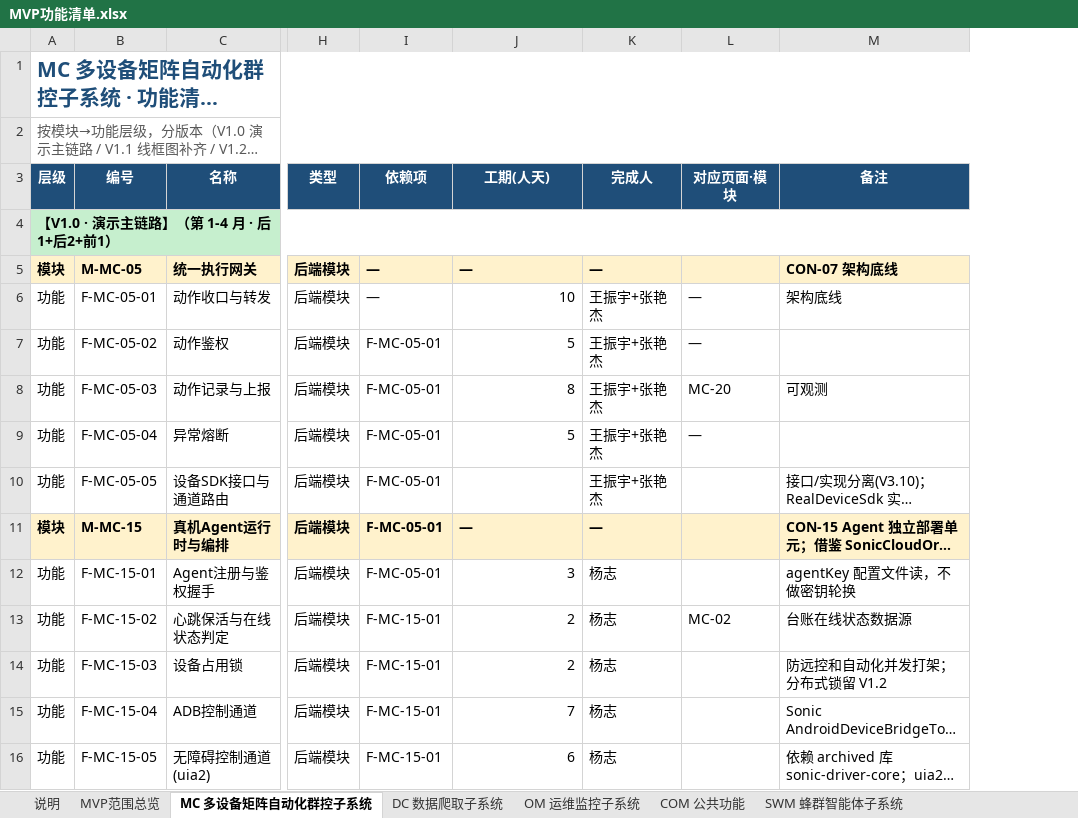
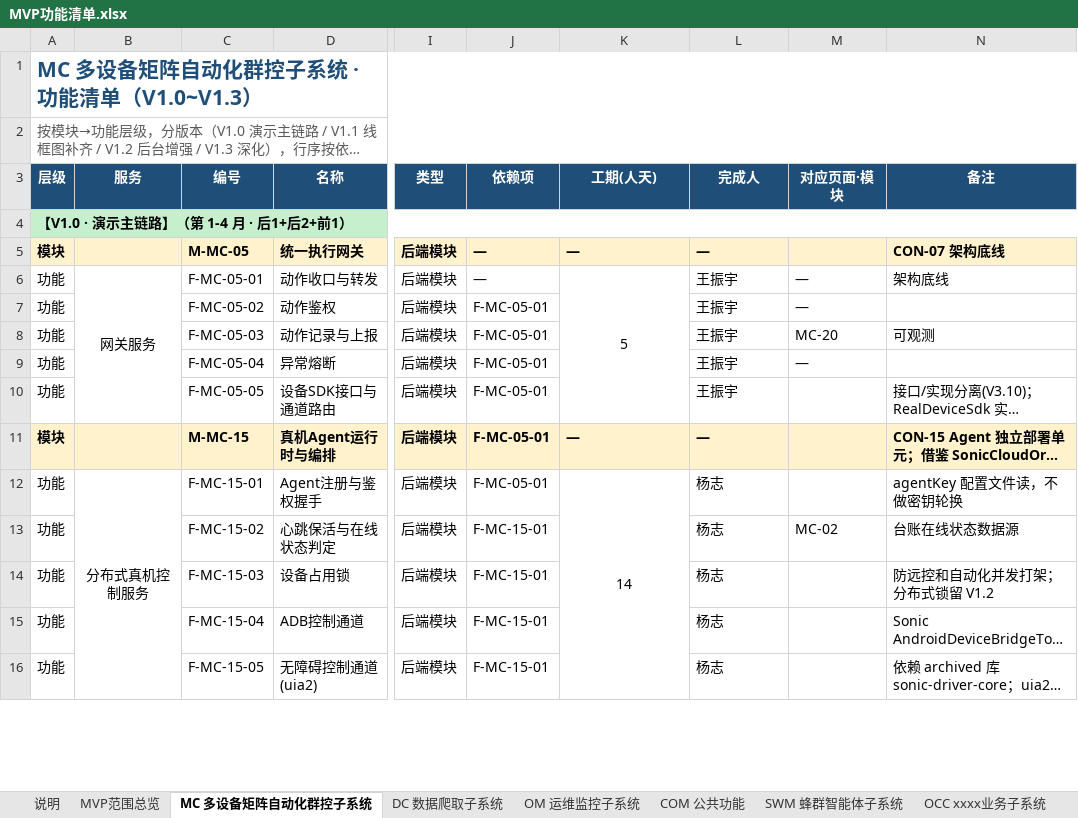
Before and after one commit to Sj-g/obsidian, an Excel workbook: 公司项目/认知作战/文档/MVP功能清单.xlsx, sheet MC 多设备矩阵自动化群控子系统, drawn as a sheet; only a part is shown, gaps mark what is left out; long unchanged cells end in …; values as stored, in another font and other column widths than the file's, no borders; addresses are those after the commit; the diff covers the shown part only; the diff names each change by its address in the sheet, - before the commit and + after, or states it on an @@ line.

Commit message:
vault backup: 2026-07-21 11:08:12

```diff
--- a/公司项目/认知作战/文档/MVP功能清单.xlsx (sheet MC 多设备矩阵自动化群控子系统)
+++ b/公司项目/认知作战/文档/MVP功能清单.xlsx (sheet MC 多设备矩阵自动化群控子系统)
+column B (服务), rows 6-12: 网关服务 |  |  |  |  |  | 分布式真机控制服务
-K6 (工期(人天)): 10
+K6 (工期(人天)): 5
-K6 alignment: right
+K6 alignment: center
+K6:K10 merged
-L6:L10 (完成人): 王振宇+张艳杰
+L6:L10 (完成人): 王振宇
-K7 (工期(人天)): 5
+K7 (工期(人天)): (empty)
-K8 (工期(人天)): 8
+K8 (工期(人天)): (empty)
-K9 (工期(人天)): 5
+K9 (工期(人天)): (empty)
-K12 (工期(人天)): 3
+K12 (工期(人天)): 14
-K12 alignment: right
+K12 alignment: center
+K12:K17 merged
-K13:K14 (工期(人天)): 2
+K13:K14 (工期(人天)): (empty)
-K15 (工期(人天)): 7
+K15 (工期(人天)): (empty)
-K16 (工期(人天)): 6
+K16 (工期(人天)): (empty)
```
Also changed, not shown: 44 edited cells and merged cells elsewhere in this sheet, sheet OCC xxxx业务子系统, other sheet tabs.
